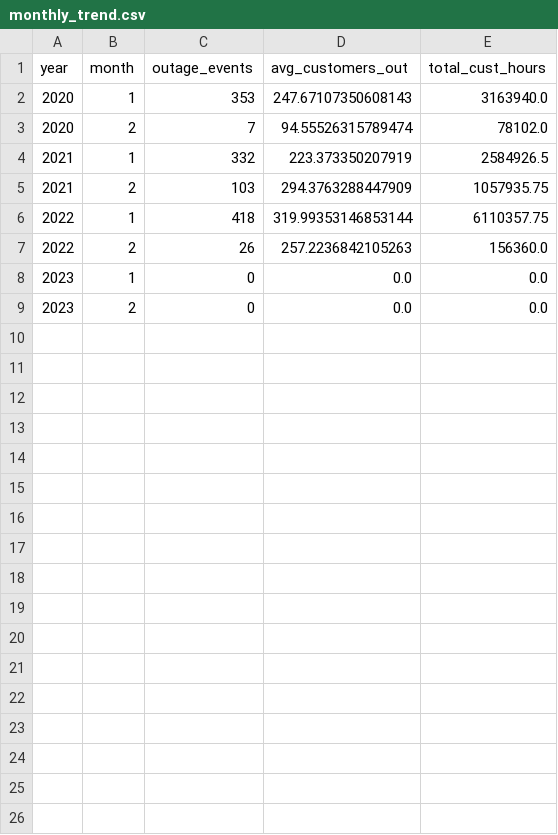
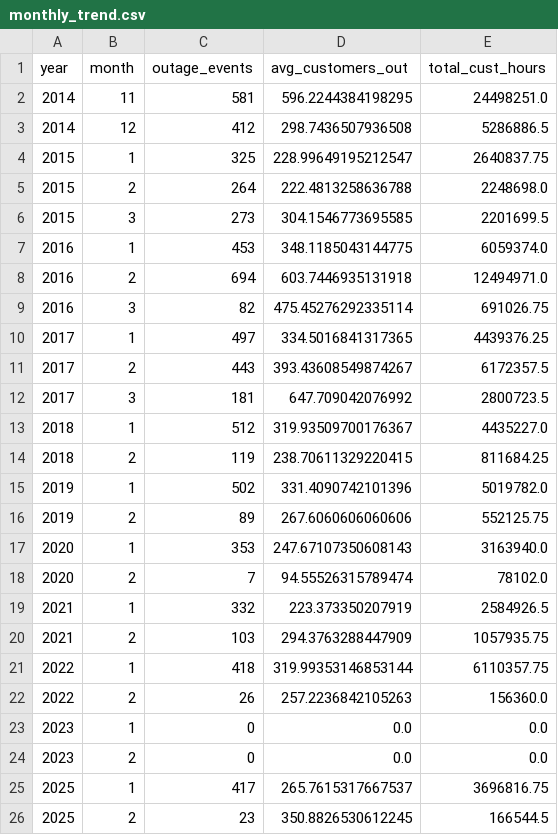
Before and after one commit to Jay9074/gridwatch, a CSV file: data/Summary/monthly_trend.csv, drawn as a sheet; the diff names each change by its address in the sheet, - before the commit and + after, or states it on an @@ line.

Commit message:
Add files via upload

```diff
--- a/data/Summary/monthly_trend.csv
+++ b/data/Summary/monthly_trend.csv
+row 2: 2014 | 11 | 581 | 596.2244384198295 | 24498251.0
+row 3: 2014 | 12 | 412 | 298.7436507936508 | 5286886.5
+row 4: 2015 | 1 | 325 | 228.99649195212547 | 2640837.75
+row 5: 2015 | 2 | 264 | 222.4813258636788 | 2248698.0
+row 6: 2015 | 3 | 273 | 304.1546773695585 | 2201699.5
+row 7: 2016 | 1 | 453 | 348.1185043144775 | 6059374.0
+row 8: 2016 | 2 | 694 | 603.7446935131918 | 12494971.0
+row 9: 2016 | 3 | 82 | 475.45276292335114 | 691026.75
+row 10: 2017 | 1 | 497 | 334.5016841317365 | 4439376.25
+row 11: 2017 | 2 | 443 | 393.43608549874267 | 6172357.5
+row 12: 2017 | 3 | 181 | 647.709042076992 | 2800723.5
+row 13: 2018 | 1 | 512 | 319.93509700176367 | 4435227.0
+row 14: 2018 | 2 | 119 | 238.70611329220415 | 811684.25
+row 15: 2019 | 1 | 502 | 331.4090742101396 | 5019782.0
+row 16: 2019 | 2 | 89 | 267.6060606060606 | 552125.75
+row 25: 2025 | 1 | 417 | 265.7615317667537 | 3696816.75
+row 26: 2025 | 2 | 23 | 350.8826530612245 | 166544.5
```
